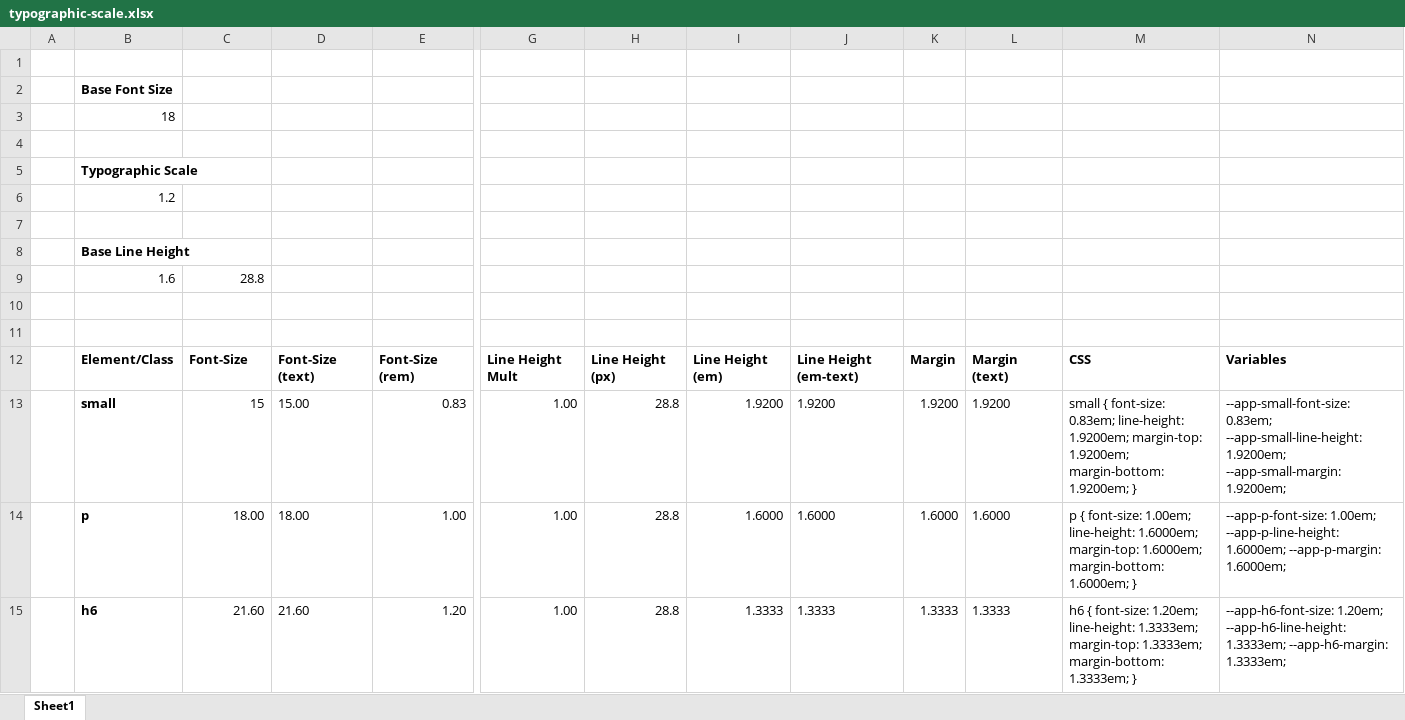
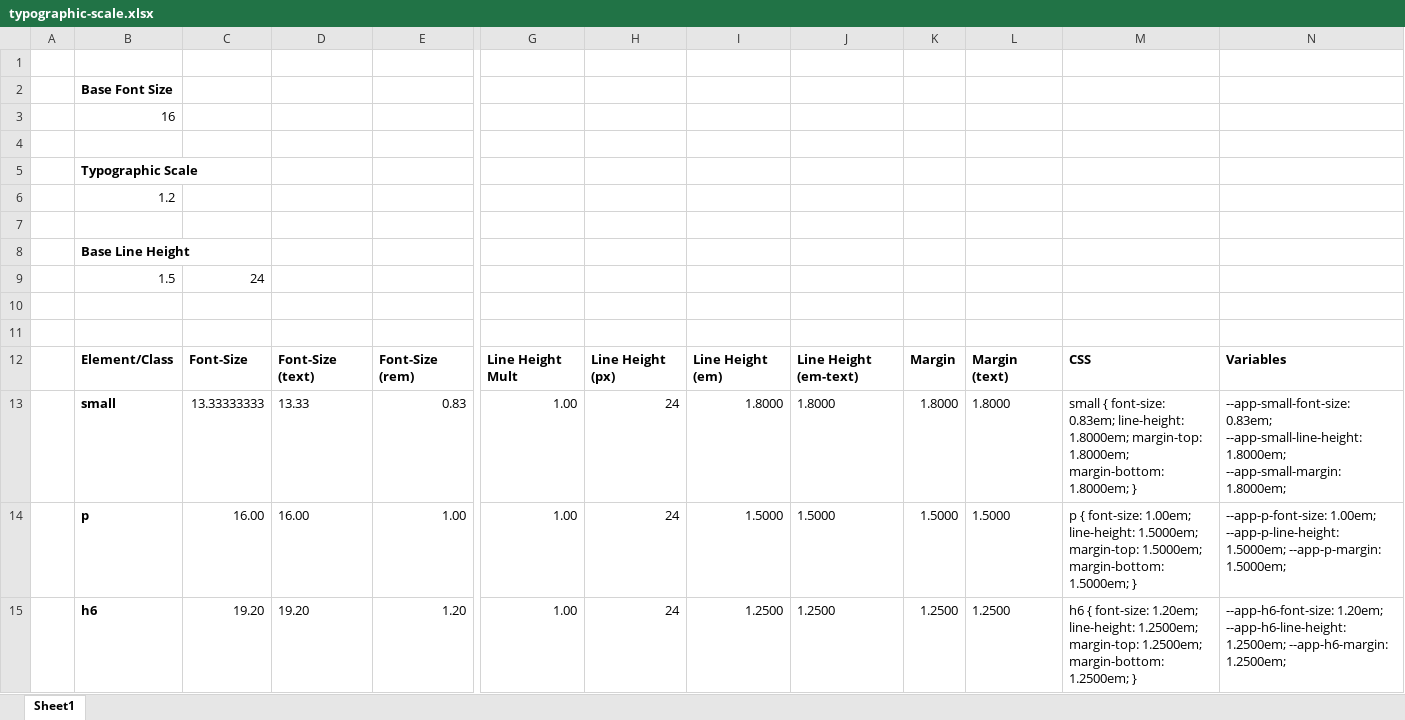
Before and after one commit to HansBrems/website-astro, an Excel workbook: tools/typographic-scale.xlsx, sheet Sheet1, drawn as a sheet; only a part is shown, gaps mark what is left out; values as stored, in another font and other column widths than the file's, no borders; removed rows and columns are numbered as before the commit, all else as after; rows hold the shown columns only; the diff covers the shown part only; the diff names each change by its address in the sheet, - before the commit and + after, or states it on an @@ line.

Commit message:
Ignore culture when rendering text values

```diff
--- a/tools/typographic-scale.xlsx (sheet Sheet1)
+++ b/tools/typographic-scale.xlsx (sheet Sheet1)
-B3: 18
+B3: 16
-row 9:  | 1.6 | 28.8
+row 9:  | 1.5 | 24
-C13: 15
+C13: 13.33333333
-D13: 15.00
+D13: 13.33
-H13:H15: 28.8
+H13:H15: 24
-I13: 1.9200
+I13: 1.8000
-J13: 1.9200
+J13: 1.8000
-K13: 1.9200
+K13: 1.8000
-L13: 1.9200
+L13: 1.8000
-M13: …0.83em; line-height: 1.9200em; margin-top: 1.9200em; margin-bottom: 1.9200em; }
+M13: …0.83em; line-height: 1.8000em; margin-top: 1.8000em; margin-bottom: 1.8000em; }
-N13: …0.83em; --app-small-line-height: 1.9200em; --app-small-margin: 1.9200em;
+N13: …0.83em; --app-small-line-height: 1.8000em; --app-small-margin: 1.8000em;
-C14: 18.00
+C14: 16.00
-D14: 18.00
+D14: 16.00
-I14: 1.6000
+I14: 1.5000
-J14: 1.6000
+J14: 1.5000
-K14: 1.6000
+K14: 1.5000
-L14: 1.6000
+L14: 1.5000
-M14: …1.00em; line-height: 1.6000em; margin-top: 1.6000em; margin-bottom: 1.6000em; }
+M14: …1.00em; line-height: 1.5000em; margin-top: 1.5000em; margin-bottom: 1.5000em; }
-N14: …1.00em; --app-p-line-height: 1.6000em; --app-p-margin: 1.6000em;
+N14: …1.00em; --app-p-line-height: 1.5000em; --app-p-margin: 1.5000em;
-C15: 21.60
+C15: 19.20
-D15: 21.60
+D15: 19.20
-I15: 1.3333
+I15: 1.2500
-J15: 1.3333
+J15: 1.2500
-K15: 1.3333
+K15: 1.2500
-L15: 1.3333
+L15: 1.2500
-M15: …1.20em; line-height: 1.3333em; margin-top: 1.3333em; margin-bottom: 1.3333em; }
+M15: …1.20em; line-height: 1.2500em; margin-top: 1.2500em; margin-bottom: 1.2500em; }
-N15: …1.20em; --app-h6-line-height: 1.3333em; --app-h6-margin: 1.3333em;
+N15: …1.20em; --app-h6-line-height: 1.2500em; --app-h6-margin: 1.2500em;
```
Also changed, not shown: 64 edited cells elsewhere in this sheet, formulas that keep their value.
